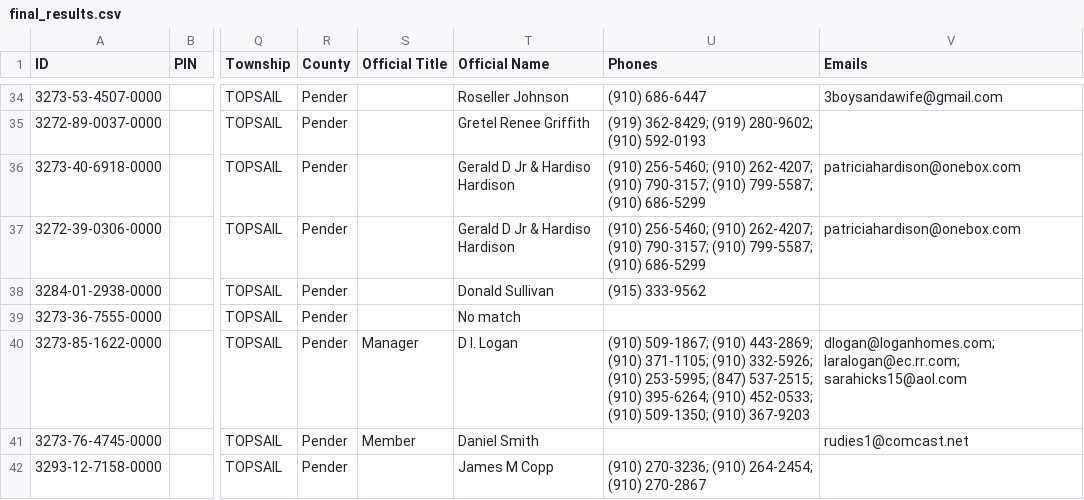
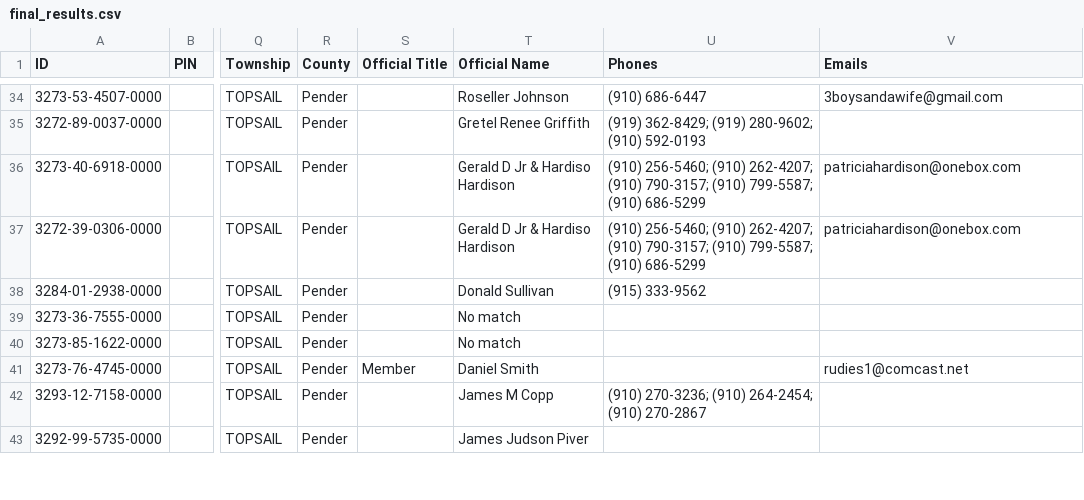
Before and after one commit to kingl0w/PropLeads, a CSV file: data/output/final_results.csv, drawn as a sheet; only a part is shown, gaps mark what is left out; the shorter side is filled out with more unchanged rows; the diff names each change by its address in the sheet, - before the commit and + after, or states it on an @@ line.

```diff
--- a/data/output/final_results.csv
+++ b/data/output/final_results.csv
-S40 (Official Title): Manager
+S40 (Official Title): (empty)
-T40 (Official Name): D I. Logan
+T40 (Official Name): No match
-U40 (Phones): (910) 509-1867; (910) 443-2869; (910) 371-1105; (910) 332-5926; (910) 253-5995; (847) 537-2515; (910) 395-6264; (910) 452-0533; (910) 509-1350; (910) 367-9203
+U40 (Phones): (empty)
-V40 (Emails): dlogan@loganhomes.com; laralogan@ec.rr.com; sarahicks15@aol.com
+V40 (Emails): (empty)
```
Also changed, not shown: data/output/names.csv, data/output/sos_results.csv, 1 other file.
